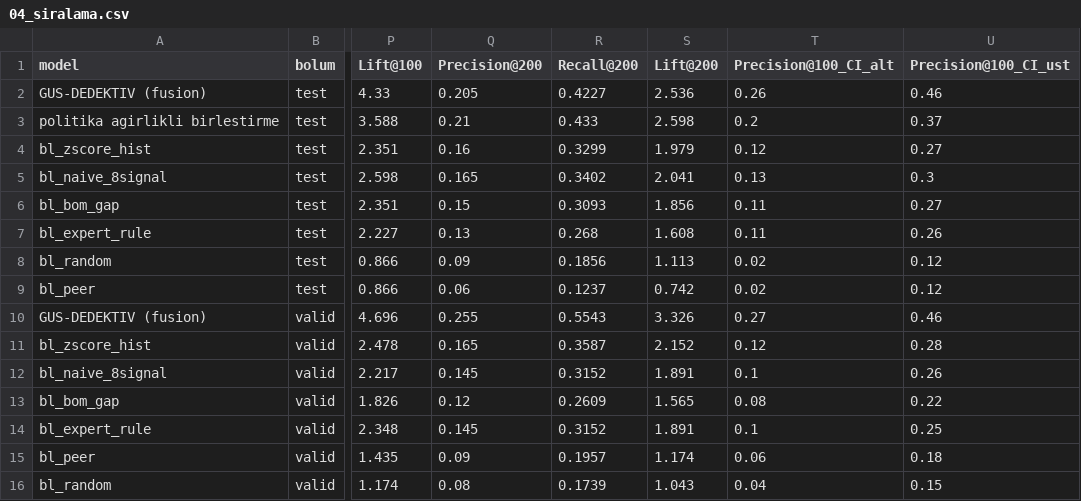
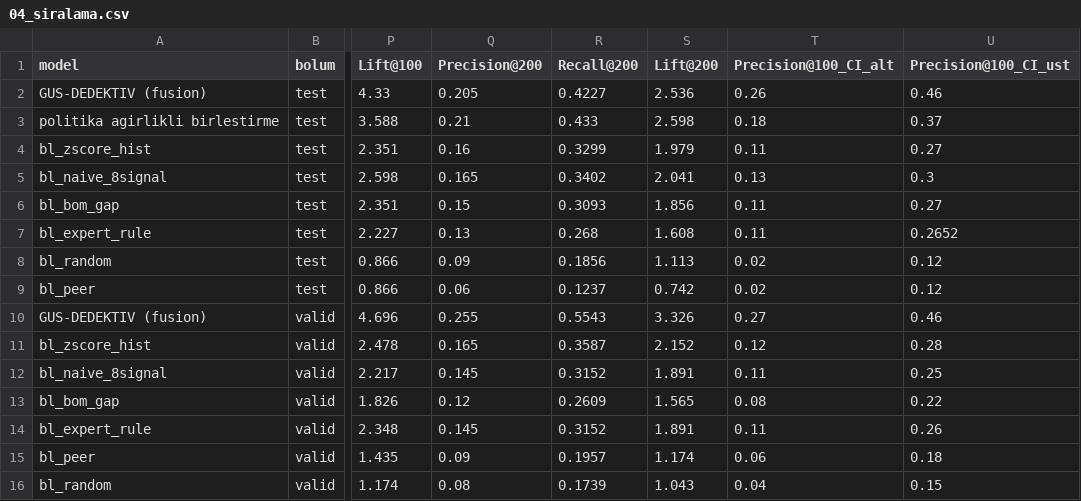
Before and after one commit to eminroot/sifiratik, a CSV file: ZeroWaste ML/ZeroWaste ML/reports/04_siralama.csv, drawn as a sheet; only a part is shown, gaps mark what is left out; the diff names each change by its address in the sheet, - before the commit and + after, or states it on an @@ line.

```diff
--- a/ZeroWaste ML/ZeroWaste ML/reports/04_siralama.csv
+++ b/ZeroWaste ML/ZeroWaste ML/reports/04_siralama.csv
-T3 (Precision@100_CI_alt): 0.2
+T3 (Precision@100_CI_alt): 0.18
-T4 (Precision@100_CI_alt): 0.12
+T4 (Precision@100_CI_alt): 0.11
-U7 (Precision@100_CI_ust): 0.26
+U7 (Precision@100_CI_ust): 0.2652
-T12 (Precision@100_CI_alt): 0.1
+T12 (Precision@100_CI_alt): 0.11
-U12 (Precision@100_CI_ust): 0.26
+U12 (Precision@100_CI_ust): 0.25
-T14 (Precision@100_CI_alt): 0.1
+T14 (Precision@100_CI_alt): 0.11
-U14 (Precision@100_CI_ust): 0.25
+U14 (Precision@100_CI_ust): 0.26
```
Also changed, not shown: 4 other files.
